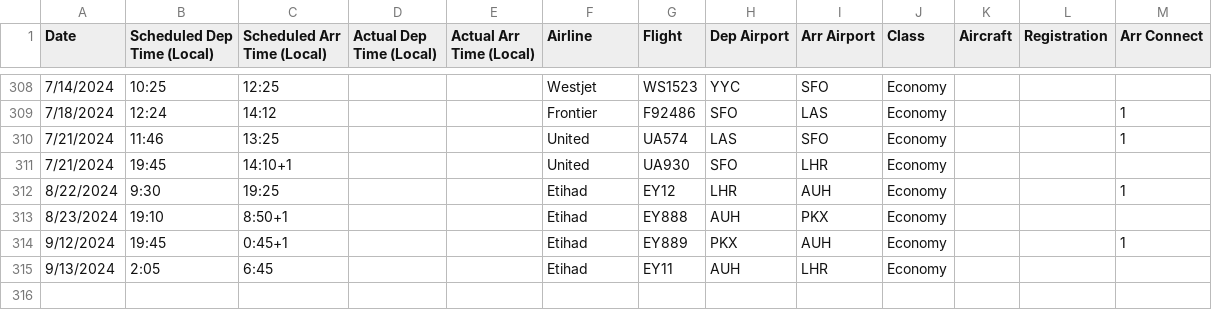
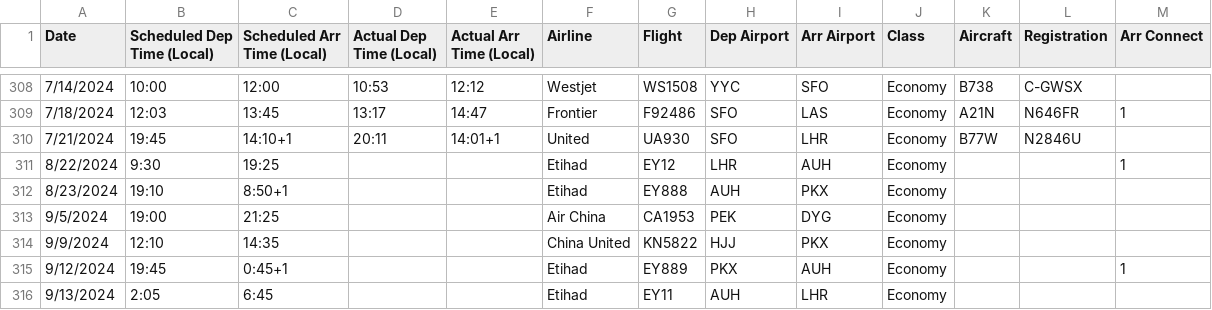
Before and after one commit to picrazy2/picrazy2.github.io, a CSV file: flightlog/flightlog.csv, drawn as a sheet; only a part is shown, gaps mark what is left out; the diff covers the shown part only.

```diff
--- a/flightlog/flightlog.csv
+++ b/flightlog/flightlog.csv
@@ -308,7 +308,8 @@ Date,Scheduled Dep Time (Local),Scheduled Arr Time (Local),Actual Dep Time (Loca
-7/14/2024,10:25,12:25,,,Westjet,WS1523,YYC,SFO,Economy,,,,
-7/18/2024,12:24,14:12,,,Frontier,F92486,SFO,LAS,Economy,,,1,
-7/21/2024,11:46,13:25,,,United,UA574,LAS,SFO,Economy,,,1,
-7/21/2024,19:45,14:10+1,,,United,UA930,SFO,LHR,Economy,,,,
+7/14/2024,10:00,12:00,10:53,12:12,Westjet,WS1508,YYC,SFO,Economy,B738,C-GWSX,,
+7/18/2024,12:03,13:45,13:17,14:47,Frontier,F92486,SFO,LAS,Economy,A21N,N646FR,1,
+7/21/2024,19:45,14:10+1,20:11,14:01+1,United,UA930,SFO,LHR,Economy,B77W,N2846U,,
 8/22/2024,9:30,19:25,,,Etihad,EY12,LHR,AUH,Economy,,,1,
 8/23/2024,19:10,8:50+1,,,Etihad,EY888,AUH,PKX,Economy,,,,
+9/5/2024,19:00,21:25,,,Air China,CA1953,PEK,DYG,Economy,,,,
+9/9/2024,12:10,14:35,,,China United,KN5822,HJJ,PKX,Economy,,,,
 9/12/2024,19:45,0:45+1,,,Etihad,EY889,PKX,AUH,Economy,,,1,
```
Also changed, not shown: 32 edited cells elsewhere in this file, flightlog/full_df.csv, 29 other files.
